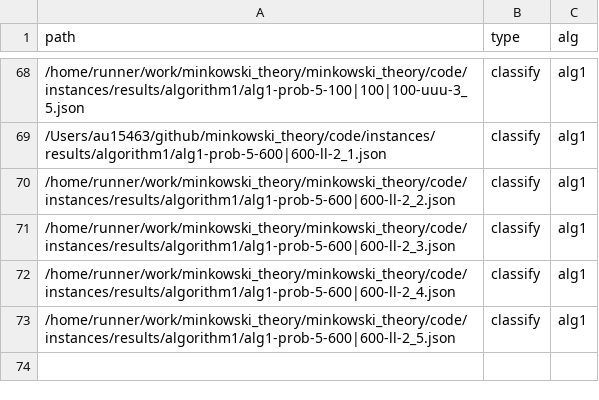
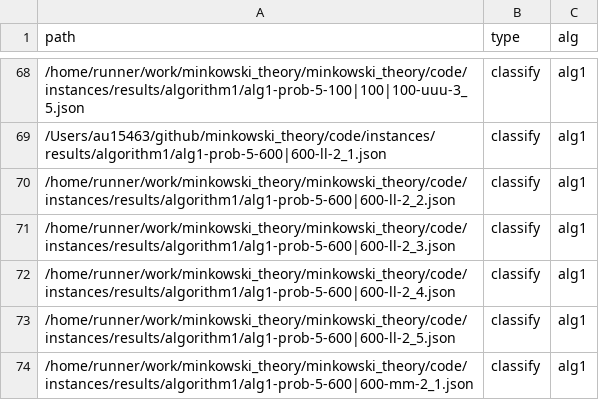
Before and after one commit to lyngesen/MSP-generators, a CSV file: code/instances/stat-prob-error.csv, drawn as a sheet; only a part is shown, gaps mark what is left out; the diff names each change by its address in the sheet, - before the commit and + after, or states it on an @@ line.

Commit message:
update stat in result files

```diff
--- a/code/instances/stat-prob-error.csv
+++ b/code/instances/stat-prob-error.csv
+row 74: /home/runner/work/minkowski_theory/minkowski_theory/code/instances/results/algorithm1/alg1-prob-5-600|600-mm-2_1.json | classify | alg1
```
